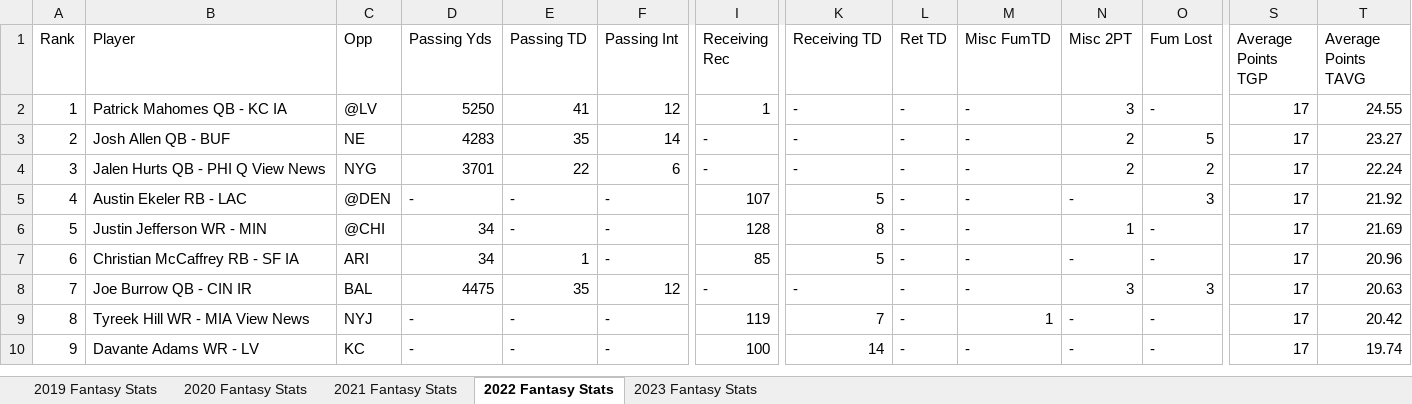
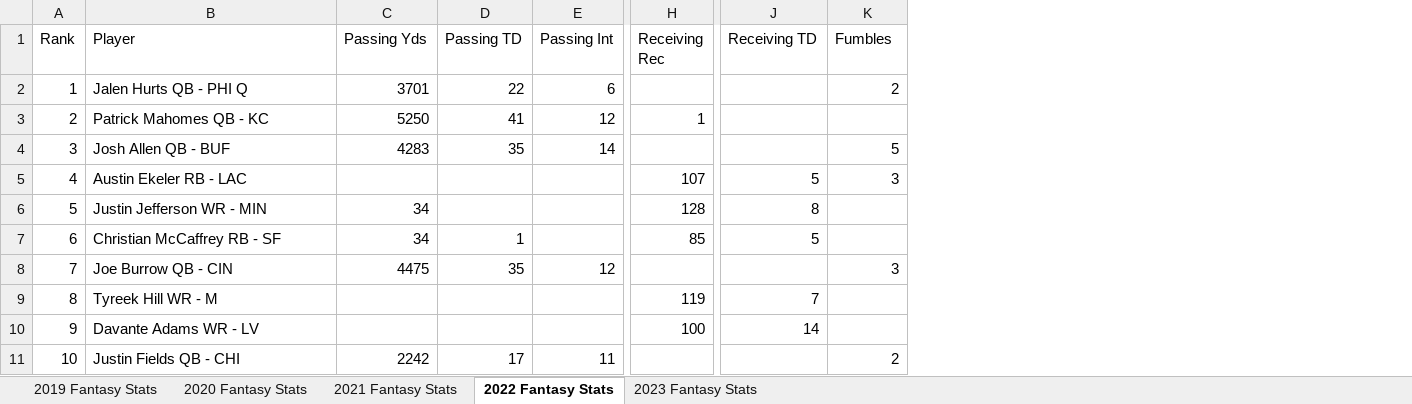
Before and after one commit to AnishS04/fantasy-football-project, an Excel workbook: fantasy_football_data.xlsx, sheet 2022 Fantasy Stats, drawn as a sheet; only a part is shown, gaps mark what is left out; values as stored, in another font and other column widths than the file's, no cell formats; table styles not drawn; removed rows and columns are numbered as before the commit, all else as after; rows hold the shown columns only; the diff covers the shown part only; the diff names each change by its address in the sheet, - before the commit and + after, or states it on an @@ line.

Commit message:
Changed, deleted, and inserted new columns and edited empty data

```diff
--- a/fantasy_football_data.xlsx (sheet 2022 Fantasy Stats)
+++ b/fantasy_football_data.xlsx (sheet 2022 Fantasy Stats)
-column C (Opp), rows 2-3: @LV | NE; rows 5-10: @DEN | @CHI | ARI | BAL | NYJ | KC
-column L (Ret TD), rows 2-3: - | -; rows 5-10: all -
-column M (Misc FumTD), rows 2-3: - | -; rows 5-10: - | - | - | - | 1 | -
-column N (Misc 2PT), rows 2-3: 3 | 2; rows 5-10: - | 1 | - | 3 | - | -
-column S (Average Points TGP), rows 2-3: 17 | 17; rows 5-10: all 17
-column T (Average Points TAVG), rows 2-3: 24.55 | 23.27; rows 5-10: 21.92 | 21.69 | 20.96 | 20.63 | 20.42 | 19.74
-K1: Fum Lost
+K1: Fumbles
+row 2: 1 | Jalen Hurts QB - PHI Q | 3701 | 22 | 6 |  |  | 2
-A3 (Rank): 1
+A3 (Rank): 2
-B3 (Player): Patrick Mahomes QB - KC IA
+B3 (Player): Patrick Mahomes QB - KC
-J3:J4 (Receiving TD): -
+J3:J4 (Receiving TD): (empty)
-K3 (Fumbles): -
+K3 (Fumbles): (empty)
-A4 (Rank): 2
+A4 (Rank): 3
-H4 (Receiving Rec): -
+H4 (Receiving Rec): (empty)
-row 4: 3 | Jalen Hurts QB - PHI Q View News | NYG | 3701 | 22 | 6 | - | - | - | - | 2 | 2 | 17 | 22.24
-C5 (Passing Yds): -
+C5 (Passing Yds): (empty)
-D5:D6 (Passing TD): -
+D5:D6 (Passing TD): (empty)
-E5:E7 (Passing Int): -
+E5:E7 (Passing Int): (empty)
-K6:K7 (Fumbles): -
+K6:K7 (Fumbles): (empty)
-B7 (Player): Christian McCaffrey RB - SF IA
+B7 (Player): Christian McCaffrey RB - SF
-B8 (Player): Joe Burrow QB - CIN IR
+B8 (Player): Joe Burrow QB - CIN
-H8 (Receiving Rec): -
+H8 (Receiving Rec): (empty)
-J8 (Receiving TD): -
+J8 (Receiving TD): (empty)
-B9 (Player): Tyreek Hill WR - MIA View News
+B9 (Player): Tyreek Hill WR - M
-C9:C10 (Passing Yds): -
+C9:C10 (Passing Yds): (empty)
-D9:D10 (Passing TD): -
+D9:D10 (Passing TD): (empty)
-E9:E10 (Passing Int): -
+E9:E10 (Passing Int): (empty)
-K9:K10 (Fumbles): -
+K9:K10 (Fumbles): (empty)
+row 11: 10 | Justin Fields QB - CHI | 2242 | 17 | 11 |  |  | 2
```
Also changed, not shown: 4 added rows, 5 removed rows and 62 edited cells elsewhere in this sheet, sheet 2020 Fantasy Stats, sheet 2023 Fantasy Stats, sheet 2019 Fantasy Stats, sheet 2021 Fantasy Stats, cell formats, 1 other file.
